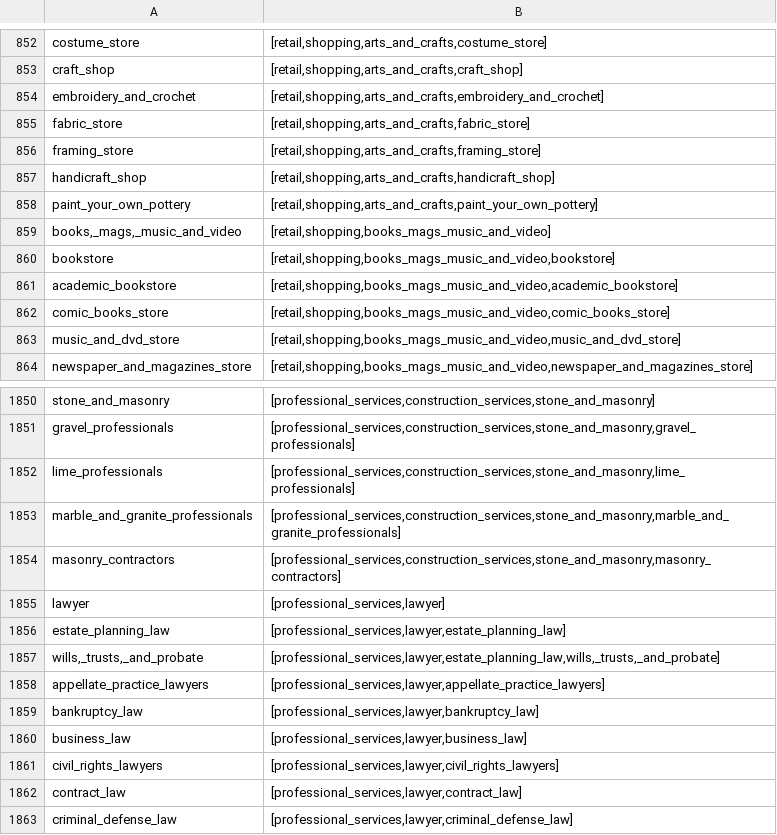
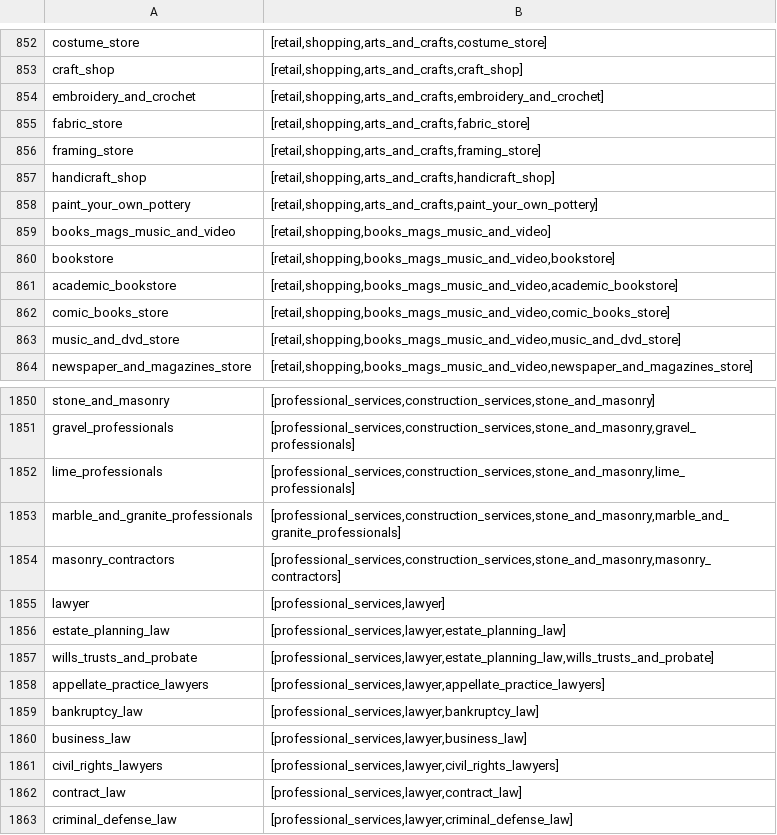
Before and after one commit to OvertureMaps/schema, a CSV file: places/overture_categories.csv, drawn as a sheet; only a part is shown, gaps mark what is left out; the diff covers the shown part only.

```diff
--- a/places/overture_categories.csv
+++ b/places/overture_categories.csv
@@ -858,3 +858,3 @@ handicraft_shop;[retail,shopping,arts_and_crafts,handicraft_shop]
 paint_your_own_pottery;[retail,shopping,arts_and_crafts,paint_your_own_pottery]
-books,_mags,_music_and_video;[retail,shopping,books_mags_music_and_video]
+books_mags_music_and_video;[retail,shopping,books_mags_music_and_video]
 bookstore;[retail,shopping,books_mags_music_and_video,bookstore]
@@ -1856,3 +1856,3 @@ lawyer;[professional_services,lawyer]
 estate_planning_law;[professional_services,lawyer,estate_planning_law]
-wills,_trusts,_and_probate;[professional_services,lawyer,estate_planning_law,wills,_trusts,_and_probate]
+wills_trusts_and_probate;[professional_services,lawyer,estate_planning_law,wills_trusts_and_probate]
 appellate_practice_lawyers;[professional_services,lawyer,appellate_practice_lawyers]
```
Also changed, not shown: 10 edited cells elsewhere in this file.
